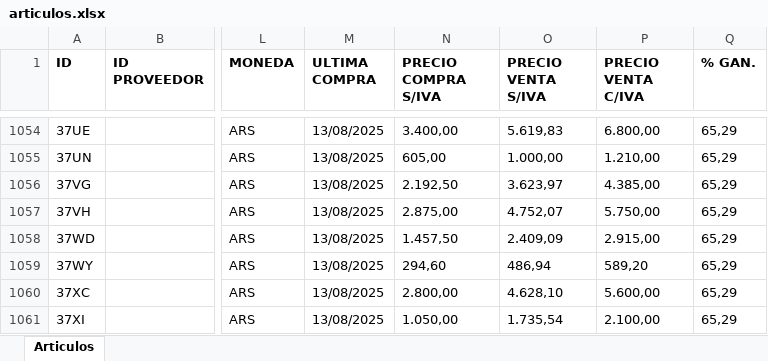
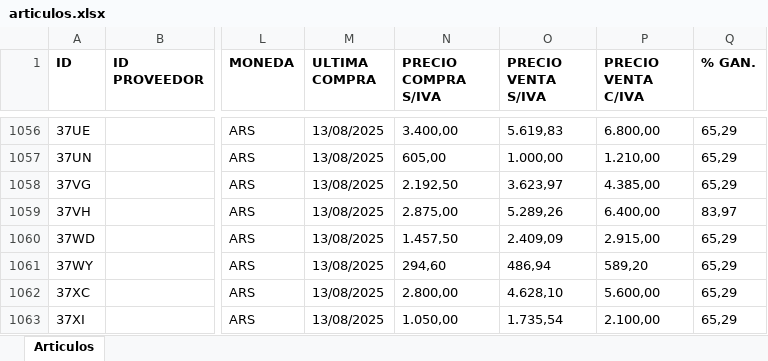
Before and after one commit to ppaipi/plutarco.github.io, an Excel workbook: articulos.xlsx, sheet Articulos, drawn as a sheet; only a part is shown, gaps mark what is left out; values as stored, in another font and other column widths than the file's, no borders; addresses are those after the commit; the diff covers the shown part only; the diff names each change by its address in the sheet, - before the commit and + after, or states it on an @@ line.

Commit message:
Update articulos.xlsx

```diff
--- a/articulos.xlsx (sheet Articulos)
+++ b/articulos.xlsx (sheet Articulos)
-O1059 (PRECIO VENTA S/IVA): 4.752,07
+O1059 (PRECIO VENTA S/IVA): 5.289,26
-P1059 (PRECIO VENTA C/IVA): 5.750,00
+P1059 (PRECIO VENTA C/IVA): 6.400,00
-Q1059 (% GAN.): 65,29
+Q1059 (% GAN.): 83,97
```
Also changed, not shown: 8 added rows and 133 edited cells elsewhere in this sheet.
